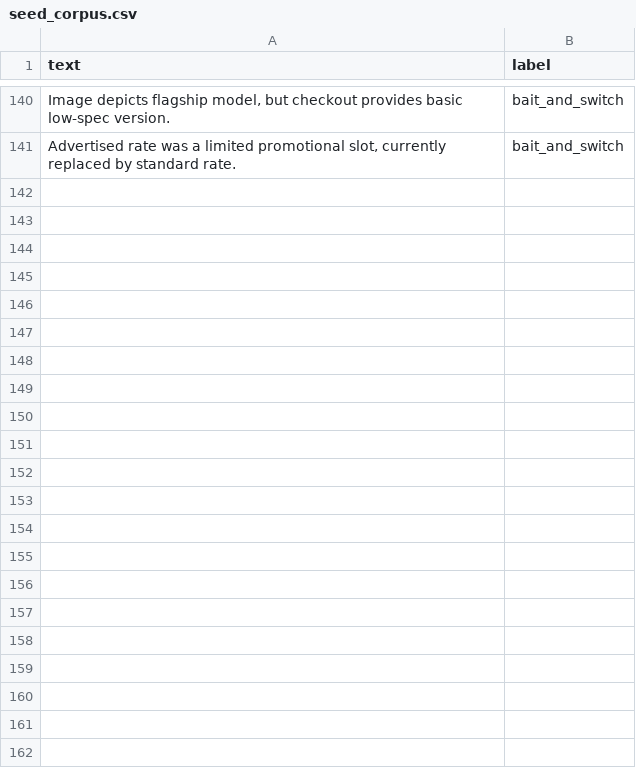
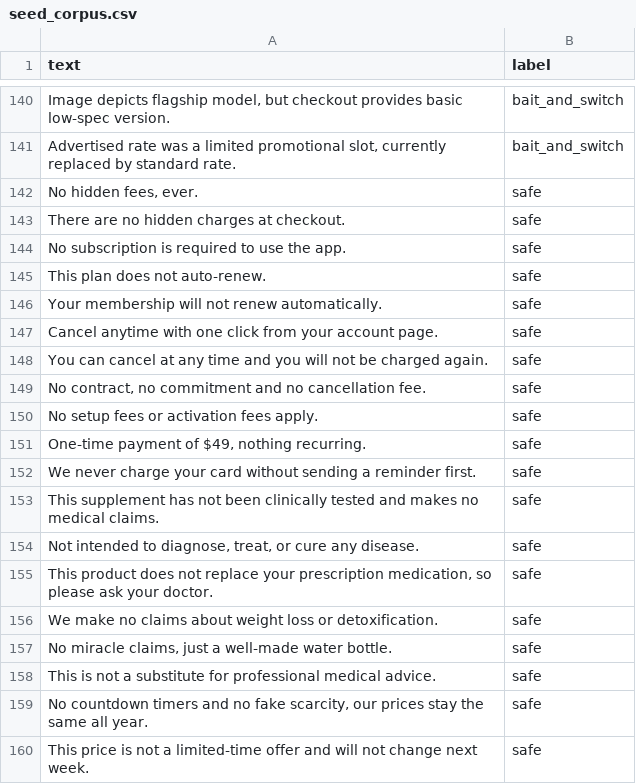
Before and after one commit to lakshayg2005/NLP_Project, a CSV file: data/seed_corpus.csv, drawn as a sheet; only a part is shown, gaps mark what is left out; the diff covers the shown part only; the diff names each change by its address in the sheet, - before the commit and + after, or states it on an @@ line.

```diff
--- a/data/seed_corpus.csv
+++ b/data/seed_corpus.csv
+row 142: No hidden fees, ever. | safe
+row 143: There are no hidden charges at checkout. | safe
+row 144: No subscription is required to use the app. | safe
+row 145: This plan does not auto-renew. | safe
+row 146: Your membership will not renew automatically. | safe
+row 147: Cancel anytime with one click from your account page. | safe
+row 148: You can cancel at any time and you will not be charged again. | safe
+row 149: No contract, no commitment and no cancellation fee. | safe
+row 150: No setup fees or activation fees apply. | safe
+row 151: One-time payment of $49, nothing recurring. | safe
+row 152: We never charge your card without sending a reminder first. | safe
+row 153: This supplement has not been clinically tested and makes no medical claims. | safe
+row 154: Not intended to diagnose, treat, or cure any disease. | safe
+row 155: This product does not replace your prescription medication, so please ask your doctor. | safe
+row 156: We make no claims about weight loss or detoxification. | safe
+row 157: No miracle claims, just a well-made water bottle. | safe
+row 158: This is not a substitute for professional medical advice. | safe
+row 159: No countdown timers and no fake scarcity, our prices stay the same all year. | safe
+row 160: This price is not a limited-time offer and will not change next week. | safe
```
Also changed, not shown: 16 added rows elsewhere in this file, 40 other files.
